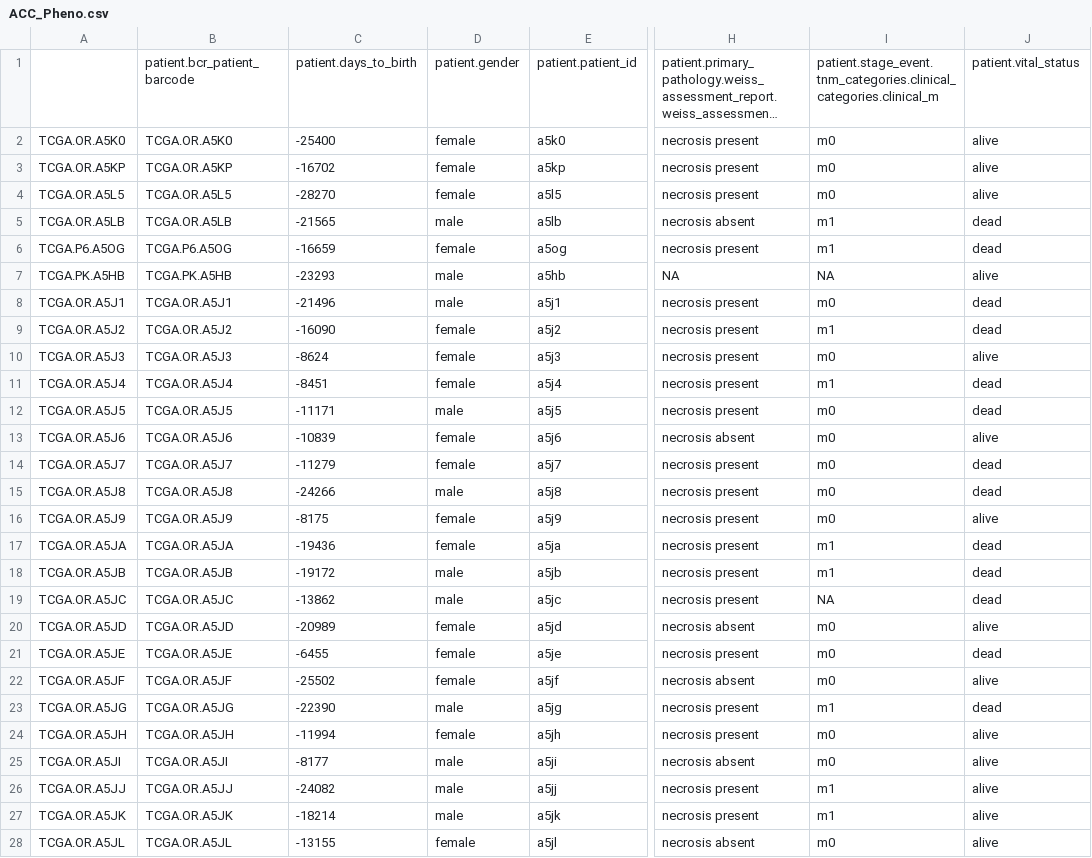
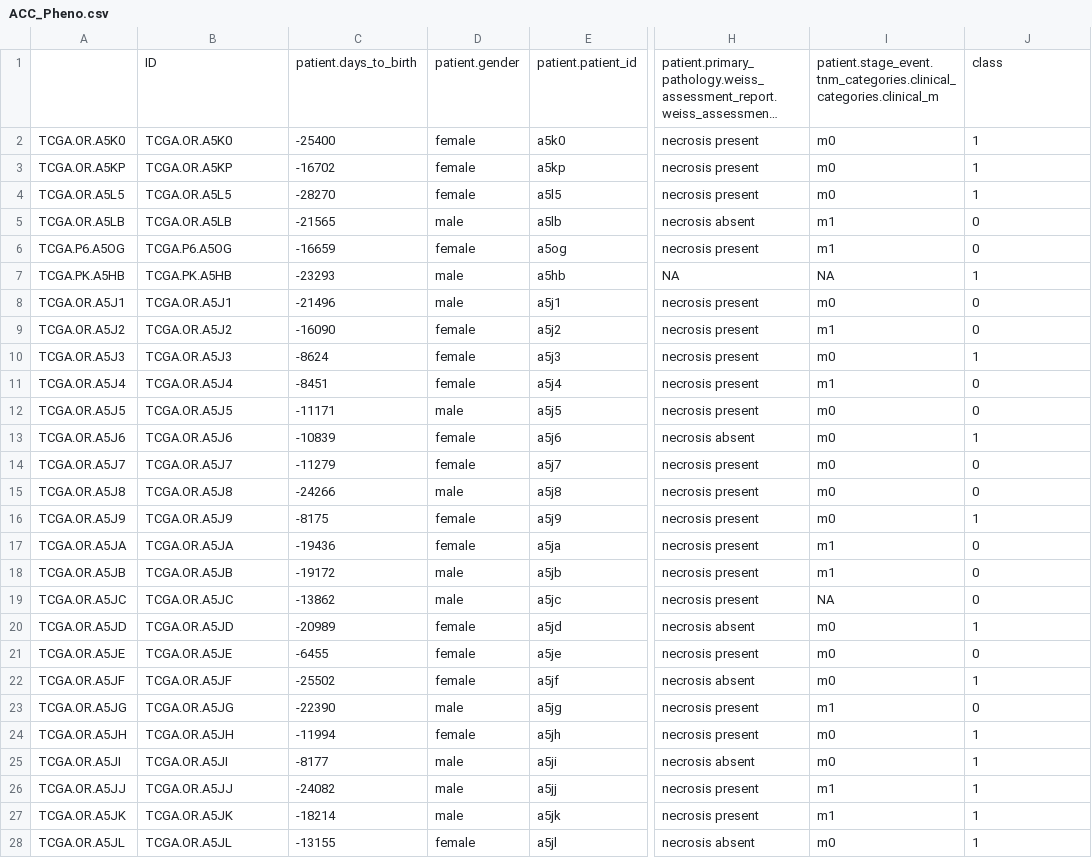
Before and after one commit to marianovedrati/ensembleBP, a CSV file: Data/ACC_Adrenocortical_Carcinoma/ACC_Pheno.csv, drawn as a sheet; only a part is shown, gaps mark what is left out; long unchanged cells end in …; the diff covers the shown part only; the diff names each change by its address in the sheet, - before the commit and + after, or states it on an @@ line.

```diff
--- a/Data/ACC_Adrenocortical_Carcinoma/ACC_Pheno.csv
+++ b/Data/ACC_Adrenocortical_Carcinoma/ACC_Pheno.csv
-B1: patient.bcr_patient_barcode
+B1: ID
-J1: patient.vital_status
+J1: class
-J2:J4: alive
+J2:J4: 1
-J5:J6: dead
+J5:J6: 0
-J7: alive
+J7: 1
-J8:J9: dead
+J8:J9: 0
-J10: alive
+J10: 1
-J11:J12: dead
+J11:J12: 0
-J13: alive
+J13: 1
-J14:J15: dead
+J14:J15: 0
-J16: alive
+J16: 1
-J17:J19: dead
+J17:J19: 0
-J20: alive
+J20: 1
-J21: dead
+J21: 0
-J22: alive
+J22: 1
-J23: dead
+J23: 0
-J24:J28: alive
+J24:J28: 1
```
Also changed, not shown: 65 edited cells elsewhere in this file, 19 other files.
